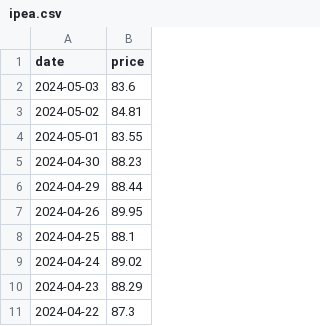
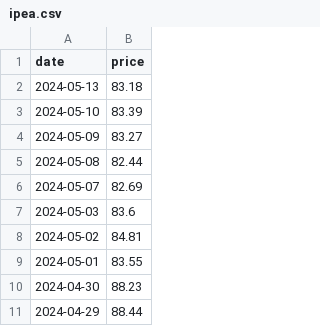
Before and after one commit to johnnathan862/pos-tech-data-analytics, a CSV file: fase_4/tech_challenge/ipea.csv, drawn as a sheet; only a part is shown; the shorter side is filled out with more unchanged rows; the diff names each change by its address in the sheet, - before the commit and + after, or states it on an @@ line.

```diff
--- a/fase_4/tech_challenge/ipea.csv
+++ b/fase_4/tech_challenge/ipea.csv
+row 2: 2024-05-13 | 83.18
+row 3: 2024-05-10 | 83.39
+row 4: 2024-05-09 | 83.27
+row 5: 2024-05-08 | 82.44
+row 6: 2024-05-07 | 82.69
```
Also changed, not shown: 3 other files.
